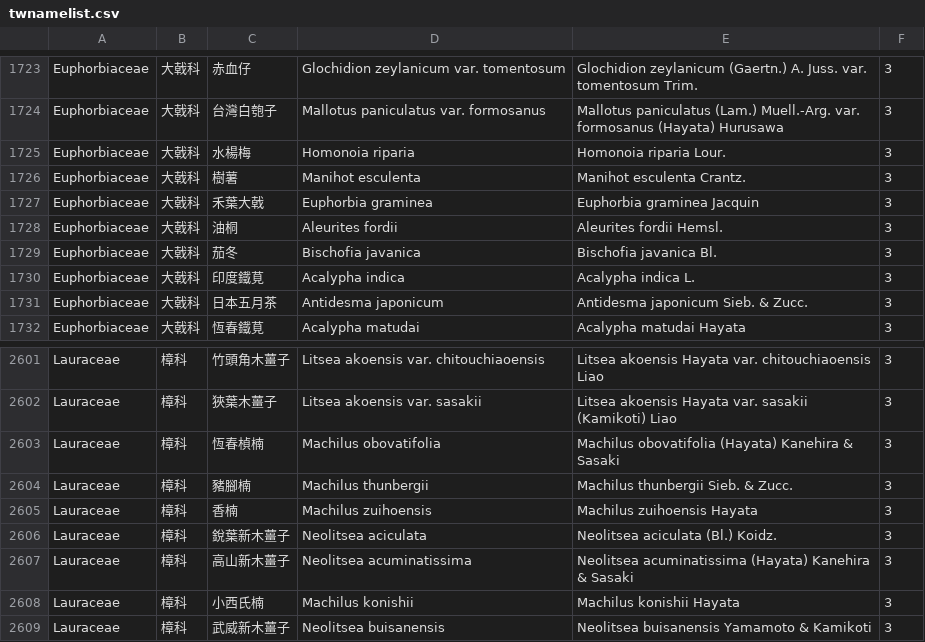
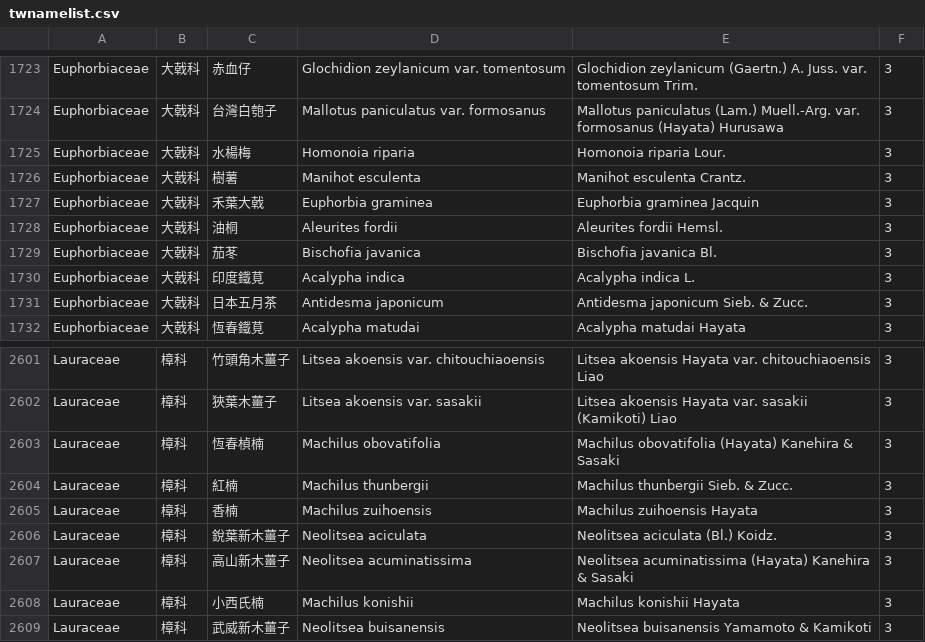
Before and after one commit to TaiBON/checklister, a CSV file: data/twnamelist.csv, drawn as a sheet; only a part is shown, gaps mark what is left out.

```diff
--- a/data/twnamelist.csv
+++ b/data/twnamelist.csv
@@ -1728,3 +1728,3 @@ Euphorbiaceae|大戟科|禾葉大戟|Euphorbia graminea|Euphorbia graminea Jacqu
 Euphorbiaceae|大戟科|油桐|Aleurites fordii|Aleurites fordii Hemsl.|3
-Euphorbiaceae|大戟科|茄冬|Bischofia javanica|Bischofia javanica Bl.|3
+Euphorbiaceae|大戟科|茄苳|Bischofia javanica|Bischofia javanica Bl.|3
 Euphorbiaceae|大戟科|印度鐵莧|Acalypha indica|Acalypha indica L.|3
@@ -2603,3 +2603,3 @@ Lauraceae|樟科|狹葉木薑子|Litsea akoensis var. sasakii|Litsea akoensis Ha
 Lauraceae|樟科|恆春楨楠|Machilus obovatifolia|Machilus obovatifolia (Hayata) Kanehira & Sasaki|3
-Lauraceae|樟科|豬腳楠|Machilus thunbergii|Machilus thunbergii Sieb. & Zucc.|3
+Lauraceae|樟科|紅楠|Machilus thunbergii|Machilus thunbergii Sieb. & Zucc.|3
 Lauraceae|樟科|香楠|Machilus zuihoensis|Machilus zuihoensis Hayata|3
```
Also changed, not shown: data/sample.csv, 2 other files.
